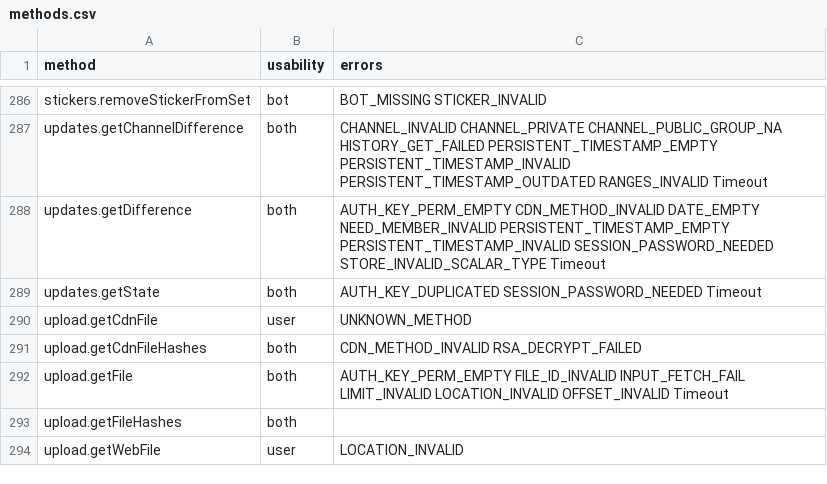
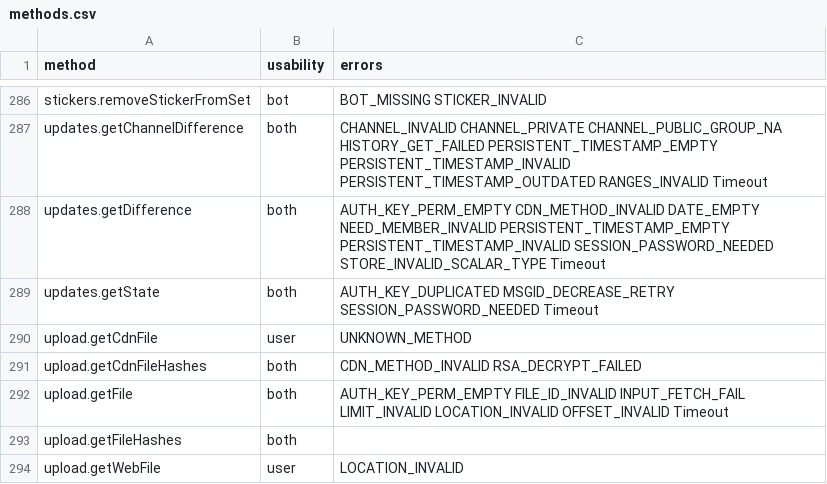
Before and after one commit to LonamiWebs/Telethon, a CSV file: telethon_generator/data/methods.csv, drawn as a sheet; only a part is shown, gaps mark what is left out.

```diff
--- a/telethon_generator/data/methods.csv
+++ b/telethon_generator/data/methods.csv
@@ -288,3 +288,3 @@ updates.getChannelDifference,both,CHANNEL_INVALID CHANNEL_PRIVATE CHANNEL_PUBLIC
 updates.getDifference,both,AUTH_KEY_PERM_EMPTY CDN_METHOD_INVALID DATE_EMPTY NEED_MEMBER_INVALID PERSISTENT_TIMESTAMP_EMPTY PERSISTENT_TIMESTAMP_INVALID SESSION_PASSWORD_NEEDED STORE_INVALID_SCALAR_TYPE Timeout
-updates.getState,both,AUTH_KEY_DUPLICATED SESSION_PASSWORD_NEEDED Timeout
+updates.getState,both,AUTH_KEY_DUPLICATED MSGID_DECREASE_RETRY SESSION_PASSWORD_NEEDED Timeout
 upload.getCdnFile,user,UNKNOWN_METHOD
```
Also changed, not shown: telethon_generator/data/errors.csv, 2 other files.
